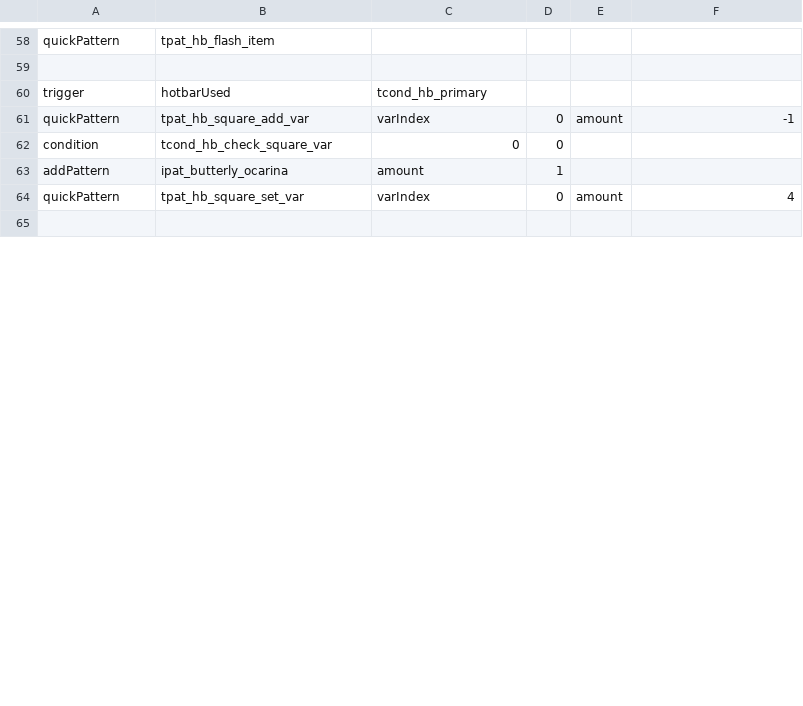
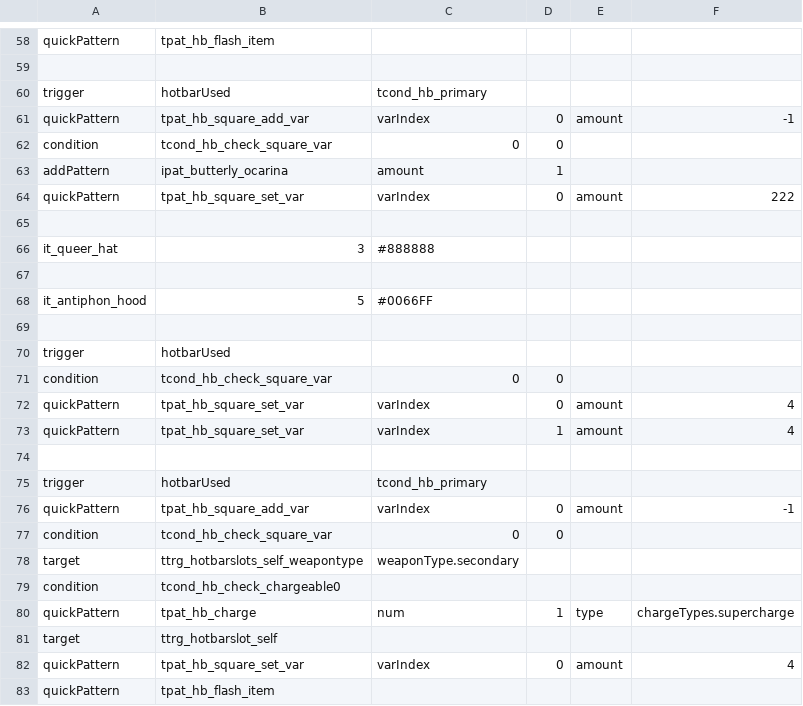
Before and after one commit to patropheleth/NOISZ-mod, a CSV file: Items.csv, drawn as a sheet; only a part is shown, gaps mark what is left out; the diff covers the shown part only.

Commit message:
antiphon hood coded up (dont forget to change the item sprite sheet)

```diff
--- a/Items.csv
+++ b/Items.csv
@@ -63,0 +64,8 @@ addPattern,ipat_butterly_ocarina,amount,1,,,
+quickPattern,tpat_hb_square_set_var,varIndex,0,amount,222,,
+,,,,,,,
+it_queer_hat,3,#888888,,,,,
+,,,,,,,
+it_antiphon_hood,5,#0066FF,,,,,
+,,,,,,,
+trigger,hotbarUsed,,,,,,
+condition,tcond_hb_check_square_var,0,0,,,,
@@ -64,0 +73 @@ quickPattern,tpat_hb_square_set_var,varIndex,0,amount,4,
+quickPattern,tpat_hb_square_set_var,varIndex,1,amount,4,,
@@ -65,0 +75,9 @@ quickPattern,tpat_hb_square_set_var,varIndex,0,amount,4,
+trigger,hotbarUsed,tcond_hb_primary,,,,,
+quickPattern,tpat_hb_square_add_var,varIndex,0,amount,-1,,
+condition,tcond_hb_check_square_var,0,0,,,,
+target,ttrg_hotbarslots_self_weapontype,weaponType.secondary,,,,,
+condition,tcond_hb_check_chargeable0,,,,,,
+quickPattern,tpat_hb_charge,num,1,type,chargeTypes.supercharge,,
+target,ttrg_hotbarslot_self,,,,,,
+quickPattern,tpat_hb_square_set_var,varIndex,0,amount,4,,
+quickPattern,tpat_hb_flash_item,,,,,,
```
Also changed, not shown: 9 added rows and 4 edited cells elsewhere in this file, 2 other files.
